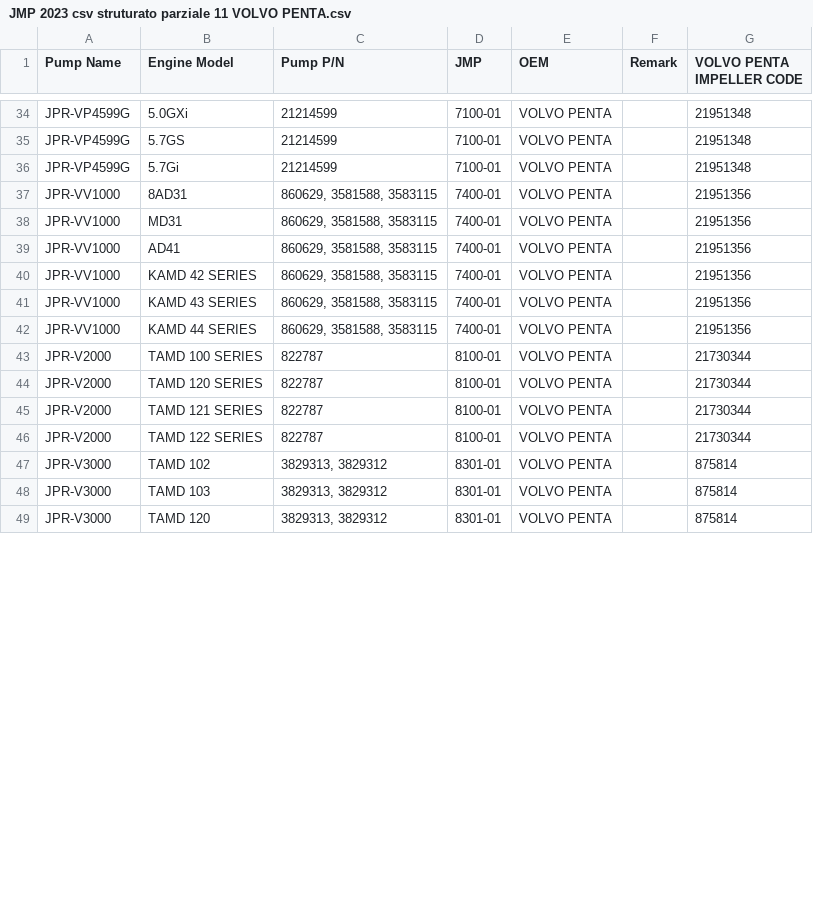
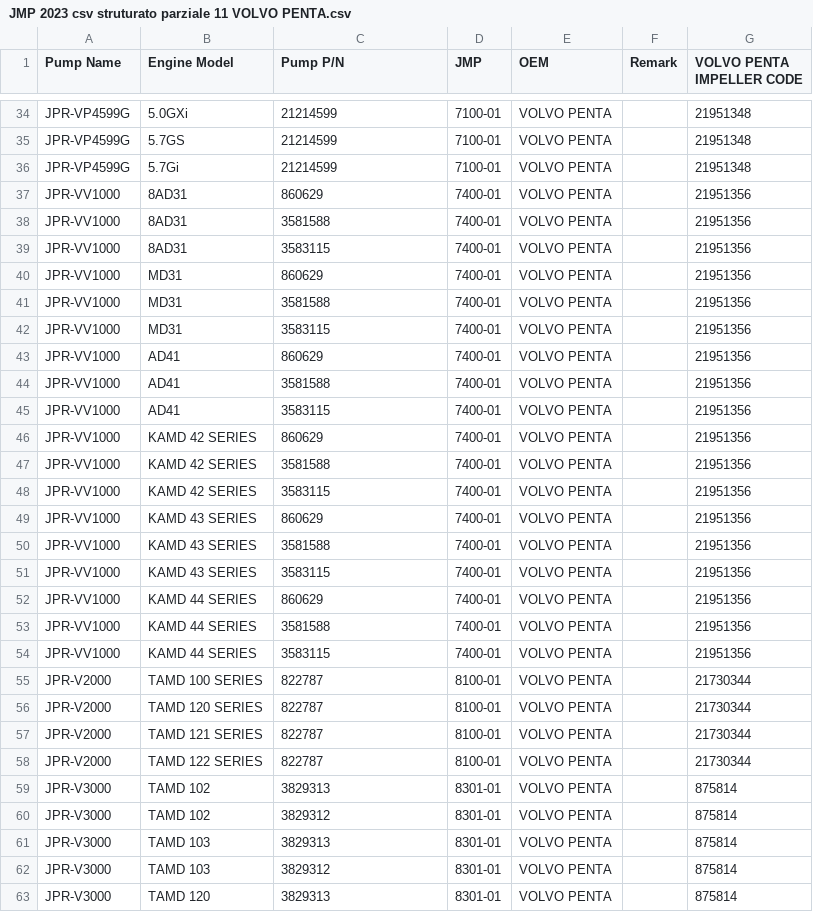
Before and after one commit to Alemusica/CSVer, a CSV file: JMP 2023 csv struturato parziale 11 VOLVO PENTA.csv, drawn as a sheet; only a part is shown, gaps mark what is left out; the diff covers the shown part only.

Commit message:
edits

```diff
--- a/JMP 2023 csv struturato parziale 11 VOLVO PENTA.csv
+++ b/JMP 2023 csv struturato parziale 11 VOLVO PENTA.csv
@@ -36,8 +36,20 @@ Pump Name,Engine Model,Pump P/N,JMP,OEM,Remark,VOLVO PENTA IMPELLER CODE
 "JPR-VP4599G","5.7Gi","21214599","7100-01","VOLVO PENTA",,"21951348"
-"JPR-VV1000","8AD31","860629, 3581588, 3583115","7400-01","VOLVO PENTA",,"21951356"
-"JPR-VV1000","MD31","860629, 3581588, 3583115","7400-01","VOLVO PENTA",,"21951356"
-"JPR-VV1000","AD41","860629, 3581588, 3583115","7400-01","VOLVO PENTA",,"21951356"
-"JPR-VV1000","KAMD 42 SERIES","860629, 3581588, 3583115","7400-01","VOLVO PENTA",,"21951356"
-"JPR-VV1000","KAMD 43 SERIES","860629, 3581588, 3583115","7400-01","VOLVO PENTA",,"21951356"
-"JPR-VV1000","KAMD 44 SERIES","860629, 3581588, 3583115","7400-01","VOLVO PENTA",,"21951356"
+"JPR-VV1000","8AD31","860629","7400-01","VOLVO PENTA",,"21951356"
+"JPR-VV1000","8AD31","3581588","7400-01","VOLVO PENTA",,"21951356"
+"JPR-VV1000","8AD31","3583115","7400-01","VOLVO PENTA",,"21951356"
+"JPR-VV1000","MD31","860629","7400-01","VOLVO PENTA",,"21951356"
+"JPR-VV1000","MD31","3581588","7400-01","VOLVO PENTA",,"21951356"
+"JPR-VV1000","MD31","3583115","7400-01","VOLVO PENTA",,"21951356"
+"JPR-VV1000","AD41","860629","7400-01","VOLVO PENTA",,"21951356"
+"JPR-VV1000","AD41","3581588","7400-01","VOLVO PENTA",,"21951356"
+"JPR-VV1000","AD41","3583115","7400-01","VOLVO PENTA",,"21951356"
+"JPR-VV1000","KAMD 42 SERIES","860629","7400-01","VOLVO PENTA",,"21951356"
+"JPR-VV1000","KAMD 42 SERIES","3581588","7400-01","VOLVO PENTA",,"21951356"
+"JPR-VV1000","KAMD 42 SERIES","3583115","7400-01","VOLVO PENTA",,"21951356"
+"JPR-VV1000","KAMD 43 SERIES","860629","7400-01","VOLVO PENTA",,"21951356"
+"JPR-VV1000","KAMD 43 SERIES","3581588","7400-01","VOLVO PENTA",,"21951356"
+"JPR-VV1000","KAMD 43 SERIES","3583115","7400-01","VOLVO PENTA",,"21951356"
+"JPR-VV1000","KAMD 44 SERIES","860629","7400-01","VOLVO PENTA",,"21951356"
+"JPR-VV1000","KAMD 44 SERIES","3581588","7400-01","VOLVO PENTA",,"21951356"
+"JPR-VV1000","KAMD 44 SERIES","3583115","7400-01","VOLVO PENTA",,"21951356"
 "JPR-V2000","TAMD 100 SERIES","822787","8100-01","VOLVO PENTA",,"21730344"
@@ -46,4 +58,6 @@ Pump Name,Engine Model,Pump P/N,JMP,OEM,Remark,VOLVO PENTA IMPELLER CODE
 "JPR-V2000","TAMD 122 SERIES","822787","8100-01","VOLVO PENTA",,"21730344"
-"JPR-V3000","TAMD 102","3829313, 3829312","8301-01","VOLVO PENTA",,"875814"
-"JPR-V3000","TAMD 103","3829313, 3829312","8301-01","VOLVO PENTA",,"875814"
-"JPR-V3000","TAMD 120","3829313, 3829312","8301-01","VOLVO PENTA",,"875814"
+"JPR-V3000","TAMD 102","3829313","8301-01","VOLVO PENTA",,"875814"
+"JPR-V3000","TAMD 102","3829312","8301-01","VOLVO PENTA",,"875814"
+"JPR-V3000","TAMD 103","3829313","8301-01","VOLVO PENTA",,"875814"
+"JPR-V3000","TAMD 103","3829312","8301-01","VOLVO PENTA",,"875814"
+"JPR-V3000","TAMD 120","3829313","8301-01","VOLVO PENTA",,"875814"
```
Also changed, not shown: 5 added rows and 4 edited cells elsewhere in this file.
